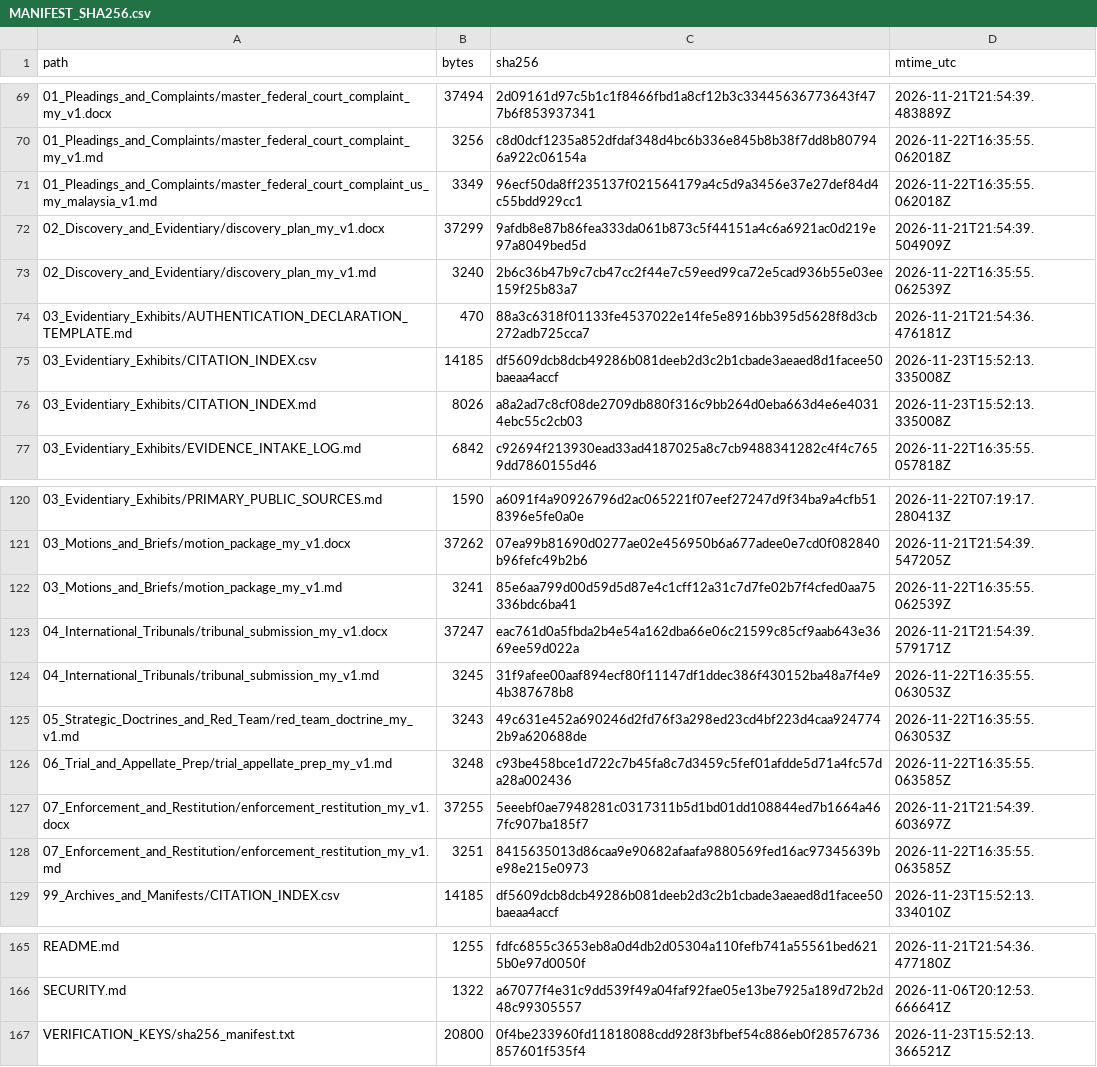
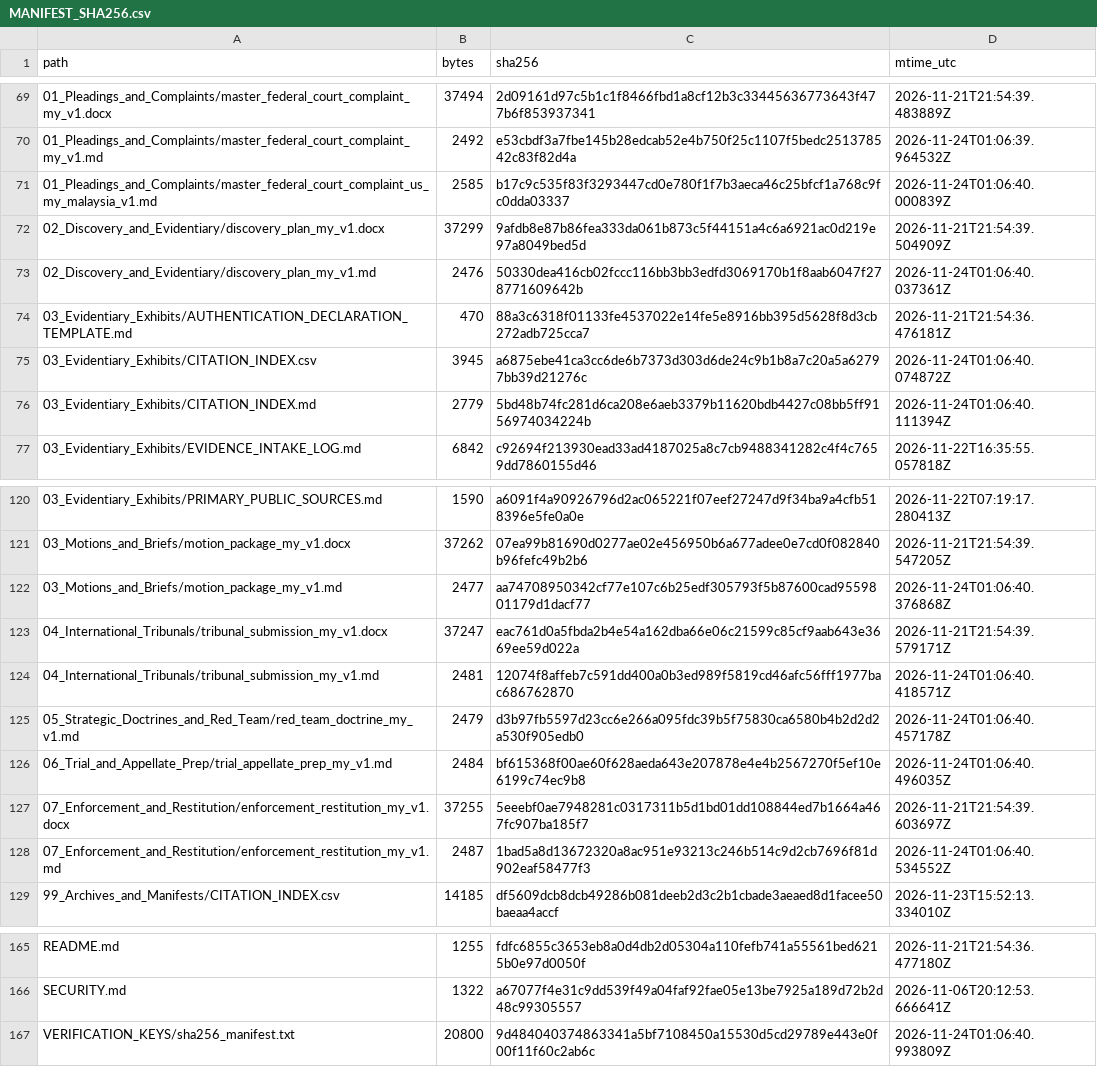
Before and after one commit to GlobalRestitutionAlliance/asia-us-my-malaysia-master-litigation, a CSV file: 99_Archives_and_Manifests/MANIFEST_SHA256.csv, drawn as a sheet; only a part is shown, gaps mark what is left out; the diff covers the shown part only.

```diff
--- a/99_Archives_and_Manifests/MANIFEST_SHA256.csv
+++ b/99_Archives_and_Manifests/MANIFEST_SHA256.csv
@@ -69,9 +69,9 @@ path,bytes,sha256,mtime_utc
 01_Pleadings_and_Complaints/master_federal_court_complaint_my_v1.docx,37494,2d09161d97c5b1c1f8466fbd1a8cf12b3c33445636773643f477b6f853937341,2026-11-21T21:54:39.483889Z
-01_Pleadings_and_Complaints/master_federal_court_complaint_my_v1.md,3256,c8d0dcf1235a852dfdaf348d4bc6b336e845b8b38f7dd8b807946a922c06154a,2026-11-22T16:35:55.062018Z
-01_Pleadings_and_Complaints/master_federal_court_complaint_us_my_malaysia_v1.md,3349,96ecf50da8ff235137f021564179a4c5d9a3456e37e27def84d4c55bdd929cc1,2026-11-22T16:35:55.062018Z
+01_Pleadings_and_Complaints/master_federal_court_complaint_my_v1.md,2492,e53cbdf3a7fbe145b28edcab52e4b750f25c1107f5bedc251378542c83f82d4a,2026-11-24T01:06:39.964532Z
+01_Pleadings_and_Complaints/master_federal_court_complaint_us_my_malaysia_v1.md,2585,b17c9c535f83f3293447cd0e780f1f7b3aeca46c25bfcf1a768c9fc0dda03337,2026-11-24T01:06:40.000839Z
 02_Discovery_and_Evidentiary/discovery_plan_my_v1.docx,37299,9afdb8e87b86fea333da061b873c5f44151a4c6a6921ac0d219e97a8049bed5d,2026-11-21T21:54:39.504909Z
-02_Discovery_and_Evidentiary/discovery_plan_my_v1.md,3240,2b6c36b47b9c7cb47cc2f44e7c59eed99ca72e5cad936b55e03ee159f25b83a7,2026-11-22T16:35:55.062539Z
+02_Discovery_and_Evidentiary/discovery_plan_my_v1.md,2476,50330dea416cb02fccc116bb3bb3edfd3069170b1f8aab6047f278771609642b,2026-11-24T01:06:40.037361Z
 03_Evidentiary_Exhibits/AUTHENTICATION_DECLARATION_TEMPLATE.md,470,88a3c6318f01133fe4537022e14fe5e8916bb395d5628f8d3cb272adb725cca7,2026-11-21T21:54:36.476181Z
-03_Evidentiary_Exhibits/CITATION_INDEX.csv,14185,df5609dcb8dcb49286b081deeb2d3c2b1cbade3aeaed8d1facee50baeaa4accf,2026-11-23T15:52:13.335008Z
-03_Evidentiary_Exhibits/CITATION_INDEX.md,8026,a8a2ad7c8cf08de2709db880f316c9bb264d0eba663d4e6e40314ebc55c2cb03,2026-11-23T15:52:13.335008Z
+03_Evidentiary_Exhibits/CITATION_INDEX.csv,3945,a6875ebe41ca3cc6de6b7373d303d6de24c9b1b8a7c20a5a62797bb39d21276c,2026-11-24T01:06:40.074872Z
+03_Evidentiary_Exhibits/CITATION_INDEX.md,2779,5bd48b74fc281d6ca208e6aeb3379b11620bdb4427c08bb5ff9156974034224b,2026-11-24T01:06:40.111394Z
 03_Evidentiary_Exhibits/EVIDENCE_INTAKE_LOG.md,6842,c92694f213930ead33ad4187025a8c7cb9488341282c4f4c7659dd7860155d46,2026-11-22T16:35:55.057818Z
@@ -121,9 +121,9 @@ path,bytes,sha256,mtime_utc
 03_Motions_and_Briefs/motion_package_my_v1.docx,37262,07ea99b81690d0277ae02e456950b6a677adee0e7cd0f082840b96fefc49b2b6,2026-11-21T21:54:39.547205Z
-03_Motions_and_Briefs/motion_package_my_v1.md,3241,85e6aa799d00d59d5d87e4c1cff12a31c7d7fe02b7f4cfed0aa75336bdc6ba41,2026-11-22T16:35:55.062539Z
+03_Motions_and_Briefs/motion_package_my_v1.md,2477,aa74708950342cf77e107c6b25edf305793f5b87600cad9559801179d1dacf77,2026-11-24T01:06:40.376868Z
 04_International_Tribunals/tribunal_submission_my_v1.docx,37247,eac761d0a5fbda2b4e54a162dba66e06c21599c85cf9aab643e3669ee59d022a,2026-11-21T21:54:39.579171Z
-04_International_Tribunals/tribunal_submission_my_v1.md,3245,31f9afee00aaf894ecf80f11147df1ddec386f430152ba48a7f4e94b387678b8,2026-11-22T16:35:55.063053Z
-05_Strategic_Doctrines_and_Red_Team/red_team_doctrine_my_v1.md,3243,49c631e452a690246d2fd76f3a298ed23cd4bf223d4caa9247742b9a620688de,2026-11-22T16:35:55.063053Z
-06_Trial_and_Appellate_Prep/trial_appellate_prep_my_v1.md,3248,c93be458bce1d722c7b45fa8c7d3459c5fef01afdde5d71a4fc57da28a002436,2026-11-22T16:35:55.063585Z
+04_International_Tribunals/tribunal_submission_my_v1.md,2481,12074f8affeb7c591dd400a0b3ed989f5819cd46afc56fff1977bac686762870,2026-11-24T01:06:40.418571Z
+05_Strategic_Doctrines_and_Red_Team/red_team_doctrine_my_v1.md,2479,d3b97fb5597d23cc6e266a095fdc39b5f75830ca6580b4b2d2d2a530f905edb0,2026-11-24T01:06:40.457178Z
+06_Trial_and_Appellate_Prep/trial_appellate_prep_my_v1.md,2484,bf615368f00ae60f628aeda643e207878e4e4b2567270f5ef10e6199c74ec9b8,2026-11-24T01:06:40.496035Z
 07_Enforcement_and_Restitution/enforcement_restitution_my_v1.docx,37255,5eeebf0ae7948281c0317311b5d1bd01dd108844ed7b1664a467fc907ba185f7,2026-11-21T21:54:39.603697Z
-07_Enforcement_and_Restitution/enforcement_restitution_my_v1.md,3251,8415635013d86caa9e90682afaafa9880569fed16ac97345639be98e215e0973,2026-11-22T16:35:55.063585Z
+07_Enforcement_and_Restitution/enforcement_restitution_my_v1.md,2487,1bad5a8d13672320a8ac951e93213c246b514c9d2cb7696f81d902eaf58477f3,2026-11-24T01:06:40.534552Z
 99_Archives_and_Manifests/CITATION_INDEX.csv,14185,df5609dcb8dcb49286b081deeb2d3c2b1cbade3aeaed8d1facee50baeaa4accf,2026-11-23T15:52:13.334010Z
@@ -166,2 +166,2 @@ README.md,1255,fdfc6855c3653eb8a0d4db2d05304a110fefb741a55561bed6215b0e97d0050f,
 SECURITY.md,1322,a67077f4e31c9dd539f49a04faf92fae05e13be7925a189d72b2d48c99305557,2026-11-06T20:12:53.666641Z
-VERIFICATION_KEYS/sha256_manifest.txt,20800,0f4be233960fd11818088cdd928f3bfbef54c886eb0f28576736857601f535f4,2026-11-23T15:52:13.366521Z
+VERIFICATION_KEYS/sha256_manifest.txt,20800,9d484040374863341a5bf7108450a15530d5cd29789e443e0f00f11f60c2ab6c,2026-11-24T01:06:40.993809Z
```
Also changed, not shown: 33 edited cells elsewhere in this file, 00_Master_Knowledge_Base/Master_Malaysia_Restitution_Crosswalk_Matrix.csv, 21 other files.
